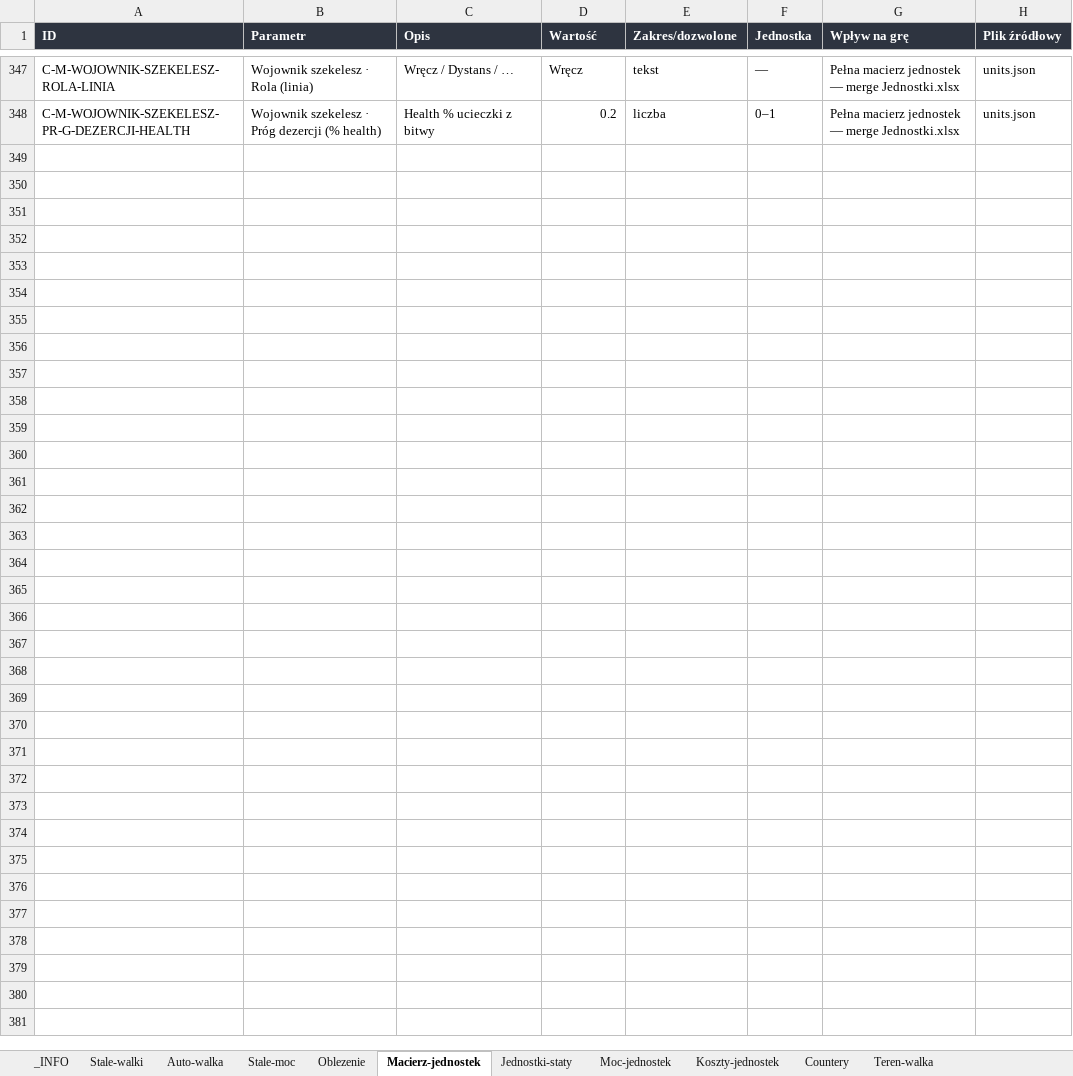
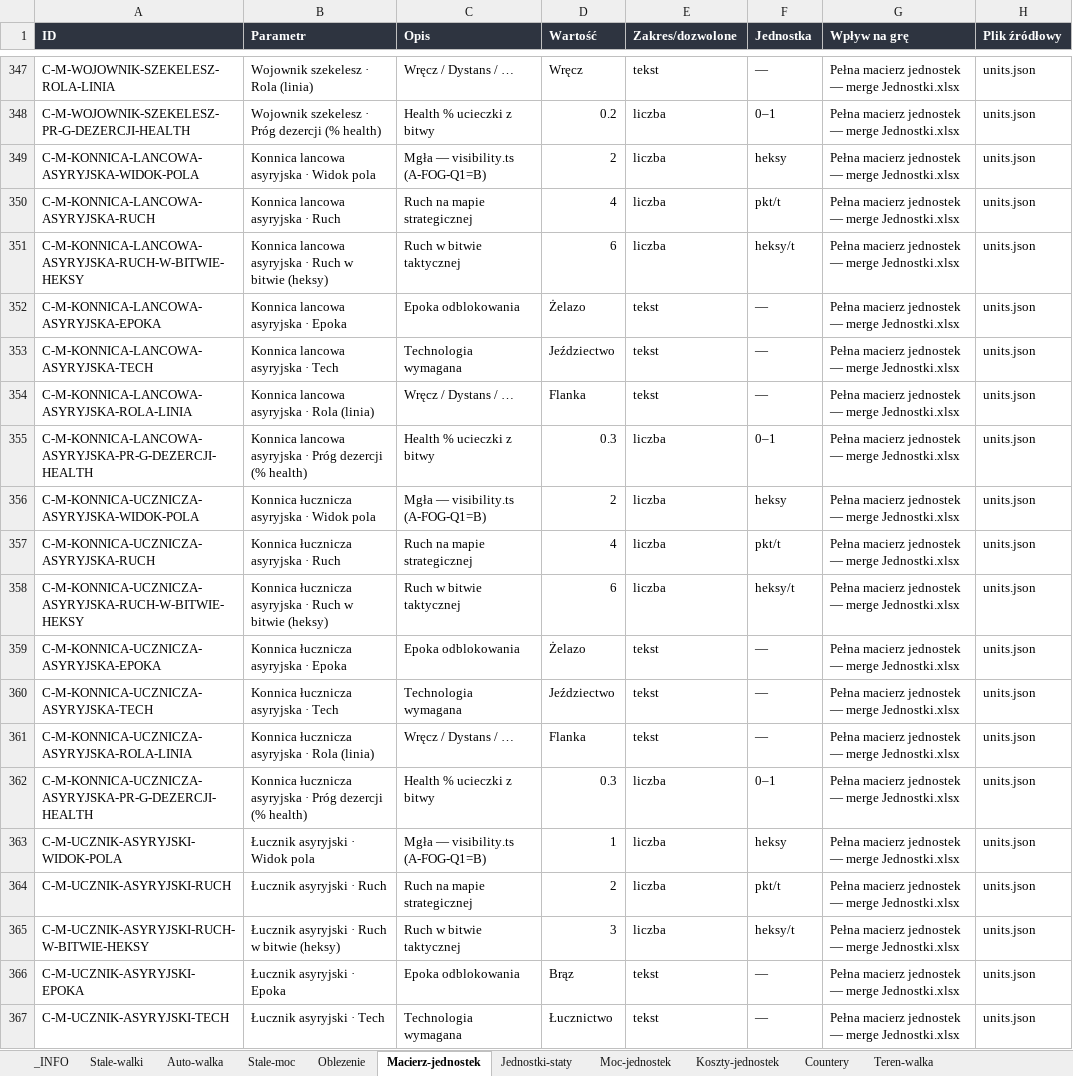
Before and after one commit to maciejsieracki/The-Game, an Excel workbook: panele-sterowania/Panel-C.xlsx, sheet Macierz-jednostek, drawn as a sheet; only a part is shown, gaps mark what is left out; values as stored, in another font and other column widths than the file's, no borders; the diff covers the shown part only; the diff names each change by its address in the sheet, - before the commit and + after, or states it on an @@ line.

```diff
--- a/panele-sterowania/Panel-C.xlsx (sheet Macierz-jednostek)
+++ b/panele-sterowania/Panel-C.xlsx (sheet Macierz-jednostek)
+row 349: C-M-KONNICA-LANCOWA-ASYRYJSKA-WIDOK-POLA | Konnica lancowa asyryjska · Widok pola | Mgła — visibility.ts (A-FOG-Q1=B) | 2 | liczba | heksy | Pełna macierz jednostek — merge Jednostki.xlsx | units.json
+row 350: C-M-KONNICA-LANCOWA-ASYRYJSKA-RUCH | Konnica lancowa asyryjska · Ruch | Ruch na mapie strategicznej | 4 | liczba | pkt/t | Pełna macierz jednostek — merge Jednostki.xlsx | units.json
+row 351: C-M-KONNICA-LANCOWA-ASYRYJSKA-RUCH-W-BITWIE-HEKSY | Konnica lancowa asyryjska · Ruch w bitwie (heksy) | Ruch w bitwie taktycznej | 6 | liczba | heksy/t | Pełna macierz jednostek — merge Jednostki.xlsx | units.json
+row 352: C-M-KONNICA-LANCOWA-ASYRYJSKA-EPOKA | Konnica lancowa asyryjska · Epoka | Epoka odblokowania | Żelazo | tekst | — | Pełna macierz jednostek — merge Jednostki.xlsx | units.json
+row 353: C-M-KONNICA-LANCOWA-ASYRYJSKA-TECH | Konnica lancowa asyryjska · Tech | Technologia wymagana | Jeździectwo | tekst | — | Pełna macierz jednostek — merge Jednostki.xlsx | units.json
+row 354: C-M-KONNICA-LANCOWA-ASYRYJSKA-ROLA-LINIA | Konnica lancowa asyryjska · Rola (linia) | Wręcz / Dystans / … | Flanka | tekst | — | Pełna macierz jednostek — merge Jednostki.xlsx | units.json
+row 355: C-M-KONNICA-LANCOWA-ASYRYJSKA-PR-G-DEZERCJI-HEALTH | Konnica lancowa asyryjska · Próg dezercji (% health) | Health % ucieczki z bitwy | 0.3 | liczba | 0–1 | Pełna macierz jednostek — merge Jednostki.xlsx | units.json
+row 356: C-M-KONNICA-UCZNICZA-ASYRYJSKA-WIDOK-POLA | Konnica łucznicza asyryjska · Widok pola | Mgła — visibility.ts (A-FOG-Q1=B) | 2 | liczba | heksy | Pełna macierz jednostek — merge Jednostki.xlsx | units.json
+row 357: C-M-KONNICA-UCZNICZA-ASYRYJSKA-RUCH | Konnica łucznicza asyryjska · Ruch | Ruch na mapie strategicznej | 4 | liczba | pkt/t | Pełna macierz jednostek — merge Jednostki.xlsx | units.json
+row 358: C-M-KONNICA-UCZNICZA-ASYRYJSKA-RUCH-W-BITWIE-HEKSY | Konnica łucznicza asyryjska · Ruch w bitwie (heksy) | Ruch w bitwie taktycznej | 6 | liczba | heksy/t | Pełna macierz jednostek — merge Jednostki.xlsx | units.json
+row 359: C-M-KONNICA-UCZNICZA-ASYRYJSKA-EPOKA | Konnica łucznicza asyryjska · Epoka | Epoka odblokowania | Żelazo | tekst | — | Pełna macierz jednostek — merge Jednostki.xlsx | units.json
+row 360: C-M-KONNICA-UCZNICZA-ASYRYJSKA-TECH | Konnica łucznicza asyryjska · Tech | Technologia wymagana | Jeździectwo | tekst | — | Pełna macierz jednostek — merge Jednostki.xlsx | units.json
+row 361: C-M-KONNICA-UCZNICZA-ASYRYJSKA-ROLA-LINIA | Konnica łucznicza asyryjska · Rola (linia) | Wręcz / Dystans / … | Flanka | tekst | — | Pełna macierz jednostek — merge Jednostki.xlsx | units.json
+row 362: C-M-KONNICA-UCZNICZA-ASYRYJSKA-PR-G-DEZERCJI-HEALTH | Konnica łucznicza asyryjska · Próg dezercji (% health) | Health % ucieczki z bitwy | 0.3 | liczba | 0–1 | Pełna macierz jednostek — merge Jednostki.xlsx | units.json
+row 363: C-M-UCZNIK-ASYRYJSKI-WIDOK-POLA | Łucznik asyryjski · Widok pola | Mgła — visibility.ts (A-FOG-Q1=B) | 1 | liczba | heksy | Pełna macierz jednostek — merge Jednostki.xlsx | units.json
+row 364: C-M-UCZNIK-ASYRYJSKI-RUCH | Łucznik asyryjski · Ruch | Ruch na mapie strategicznej | 2 | liczba | pkt/t | Pełna macierz jednostek — merge Jednostki.xlsx | units.json
+row 365: C-M-UCZNIK-ASYRYJSKI-RUCH-W-BITWIE-HEKSY | Łucznik asyryjski · Ruch w bitwie (heksy) | Ruch w bitwie taktycznej | 3 | liczba | heksy/t | Pełna macierz jednostek — merge Jednostki.xlsx | units.json
+row 366: C-M-UCZNIK-ASYRYJSKI-EPOKA | Łucznik asyryjski · Epoka | Epoka odblokowania | Brąz | tekst | — | Pełna macierz jednostek — merge Jednostki.xlsx | units.json
+row 367: C-M-UCZNIK-ASYRYJSKI-TECH | Łucznik asyryjski · Tech | Technologia wymagana | Łucznictwo | tekst | — | Pełna macierz jednostek — merge Jednostki.xlsx | units.json
```
Also changed, not shown: 163 added rows and 7 removed rows elsewhere in this sheet, sheet Jednostki-staty, sheet Koszty-jednostek, sheet Moc-jednostek, sheet _INFO, panele-sterowania/Panel-A.xlsx, panele-sterowania/Panel-B.xlsx, 16 other files.
